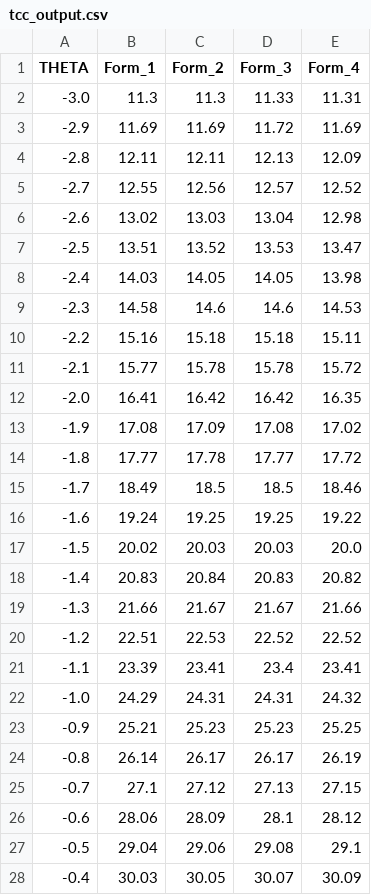
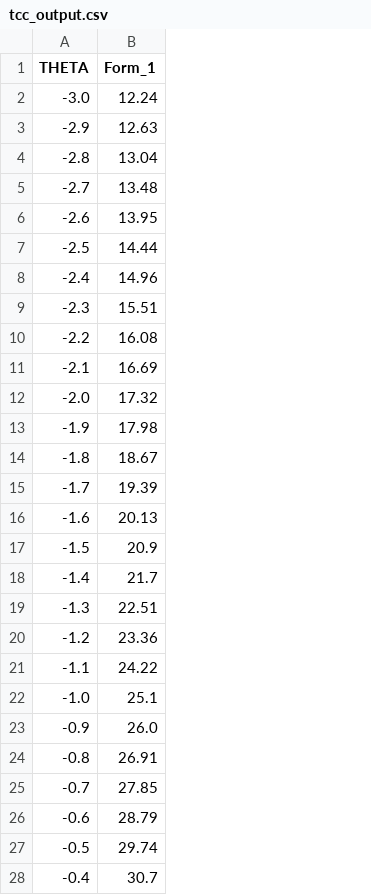
Before and after one commit to asaade/ensamble.jl, a CSV file: results/tcc_output.csv, drawn as a sheet; only a part is shown; the diff covers the shown part only; the diff names each change by its address in the sheet, - before the commit and + after, or states it on an @@ line.

```diff
--- a/results/tcc_output.csv
+++ b/results/tcc_output.csv
-column C (Form_2), rows 2-28: 11.3 | 11.69 | 12.11 | 12.56 | 13.03 | 13.52 | 14.05 | 14.6 | 15.18 | 15.78 | 16.42 | 17.09 | 17.78 | 18.5 | 19.25 | 20.03 | 20.84 | 21.67 | 22.53 | 23.41 | 24.31 | 25.23 | 26.17 | 27.12 | 28.09 | 29.06 | 30.05
-column D (Form_3), rows 2-28: 11.33 | 11.72 | 12.13 | 12.57 | 13.04 | 13.53 | 14.05 | 14.6 | 15.18 | 15.78 | 16.42 | 17.08 | 17.77 | 18.5 | 19.25 | 20.03 | 20.83 | 21.67 | 22.52 | 23.4 | 24.31 | 25.23 | 26.17 | 27.13 | 28.1 | 29.08 | 30.07
-column E (Form_4), rows 2-28: 11.31 | 11.69 | 12.09 | 12.52 | 12.98 | 13.47 | 13.98 | 14.53 | 15.11 | 15.72 | 16.35 | 17.02 | 17.72 | 18.46 | 19.22 | 20.0 | 20.82 | 21.66 | 22.52 | 23.41 | 24.32 | 25.25 | 26.19 | 27.15 | 28.12 | 29.1 | 30.09
-B2 (Form_1): 11.3
+B2 (Form_1): 12.24
-B3 (Form_1): 11.69
+B3 (Form_1): 12.63
-B4 (Form_1): 12.11
+B4 (Form_1): 13.04
-B5 (Form_1): 12.55
+B5 (Form_1): 13.48
-B6 (Form_1): 13.02
+B6 (Form_1): 13.95
-B7 (Form_1): 13.51
+B7 (Form_1): 14.44
-B8 (Form_1): 14.03
+B8 (Form_1): 14.96
-B9 (Form_1): 14.58
+B9 (Form_1): 15.51
-B10 (Form_1): 15.16
+B10 (Form_1): 16.08
-B11 (Form_1): 15.77
+B11 (Form_1): 16.69
-B12 (Form_1): 16.41
+B12 (Form_1): 17.32
-B13 (Form_1): 17.08
+B13 (Form_1): 17.98
-B14 (Form_1): 17.77
+B14 (Form_1): 18.67
-B15 (Form_1): 18.49
+B15 (Form_1): 19.39
-B16 (Form_1): 19.24
+B16 (Form_1): 20.13
-B17 (Form_1): 20.02
+B17 (Form_1): 20.9
-B18 (Form_1): 20.83
+B18 (Form_1): 21.7
-B19 (Form_1): 21.66
+B19 (Form_1): 22.51
-B20 (Form_1): 22.51
+B20 (Form_1): 23.36
-B21 (Form_1): 23.39
+B21 (Form_1): 24.22
-B22 (Form_1): 24.29
+B22 (Form_1): 25.1
-B23 (Form_1): 25.21
+B23 (Form_1): 26.0
-B24 (Form_1): 26.14
+B24 (Form_1): 26.91
-B25 (Form_1): 27.1
+B25 (Form_1): 27.85
-B26 (Form_1): 28.06
+B26 (Form_1): 28.79
-B27 (Form_1): 29.04
+B27 (Form_1): 29.74
-B28 (Form_1): 30.03
+B28 (Form_1): 30.7
```
Also changed, not shown: 33 edited cells elsewhere in this file, data/constraints.csv, data/items.csv, 3 other files.
